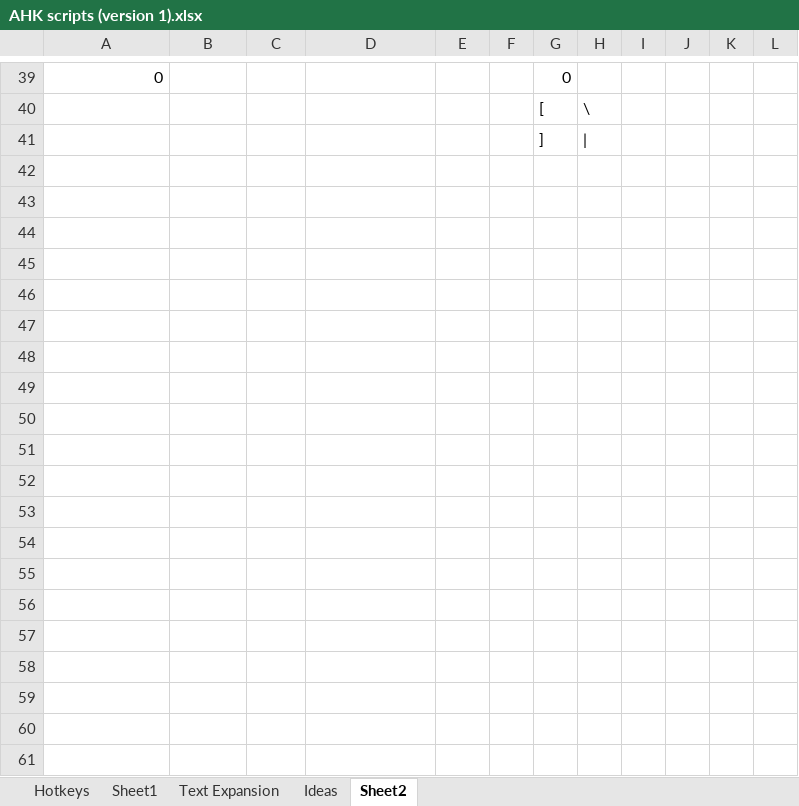
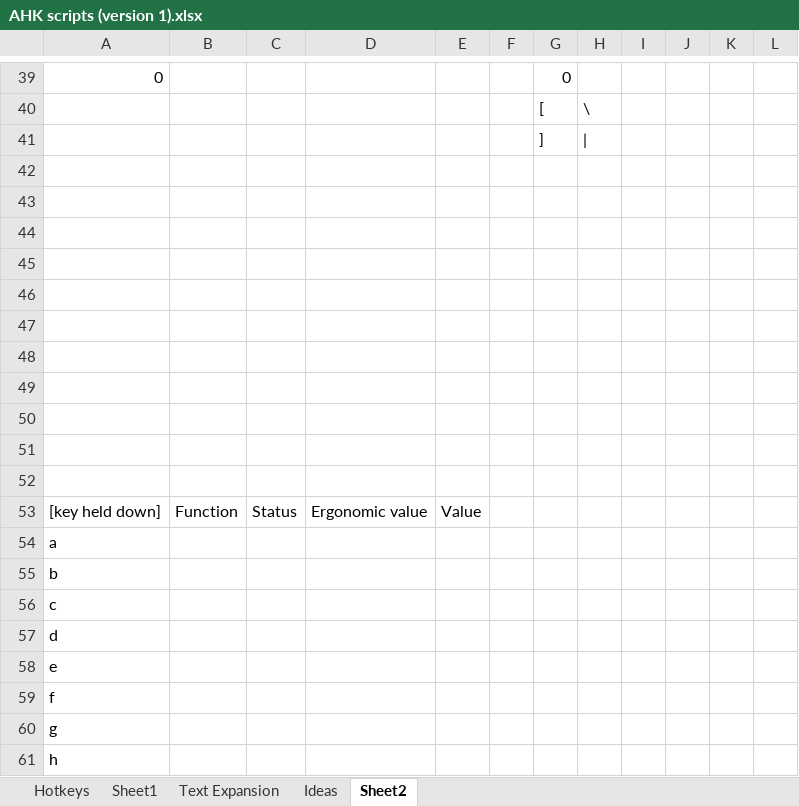
Before and after one commit to Kuanchiliao1/PersonalAHK, an Excel workbook: AHK scripts (version 1).xlsx, sheet Sheet2, drawn as a sheet; only a part is shown, gaps mark what is left out; values as stored, in another font and other column widths than the file's, no borders; the diff covers the shown part only; the diff names each change by its address in the sheet, - before the commit and + after, or states it on an @@ line.

```diff
--- a/AHK scripts (version 1).xlsx (sheet Sheet2)
+++ b/AHK scripts (version 1).xlsx (sheet Sheet2)
+row 42: (empty)
+row 43: (empty)
+row 44: (empty)
+row 45: (empty)
+row 46: (empty)
+row 47: (empty)
+row 48: (empty)
+row 49: (empty)
+row 50: (empty)
+row 51: (empty)
+row 52: (empty)
+row 53: [key held down] | Function | Status | Ergonomic value | Value
+row 54: a
+row 55: b
+row 56: c
+row 57: d
+row 58: e
+row 59: f
+row 60: g
+row 61: h
```
Also changed, not shown: 28 added rows elsewhere in this sheet, 6 other files.
